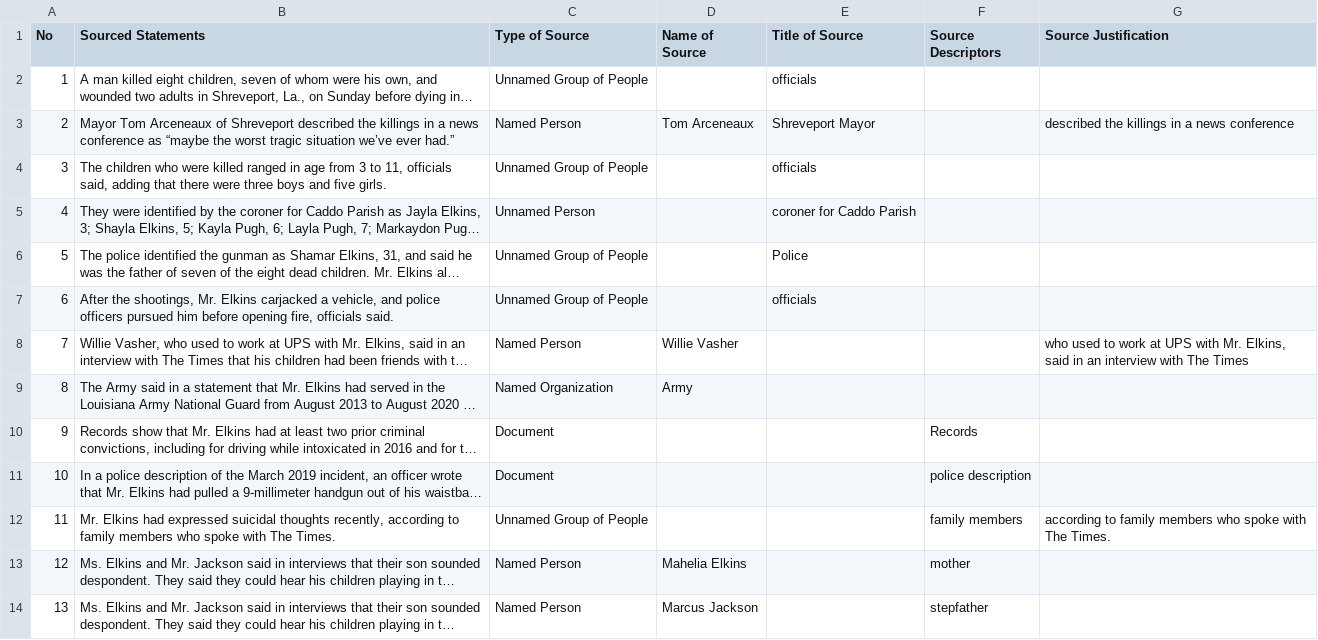
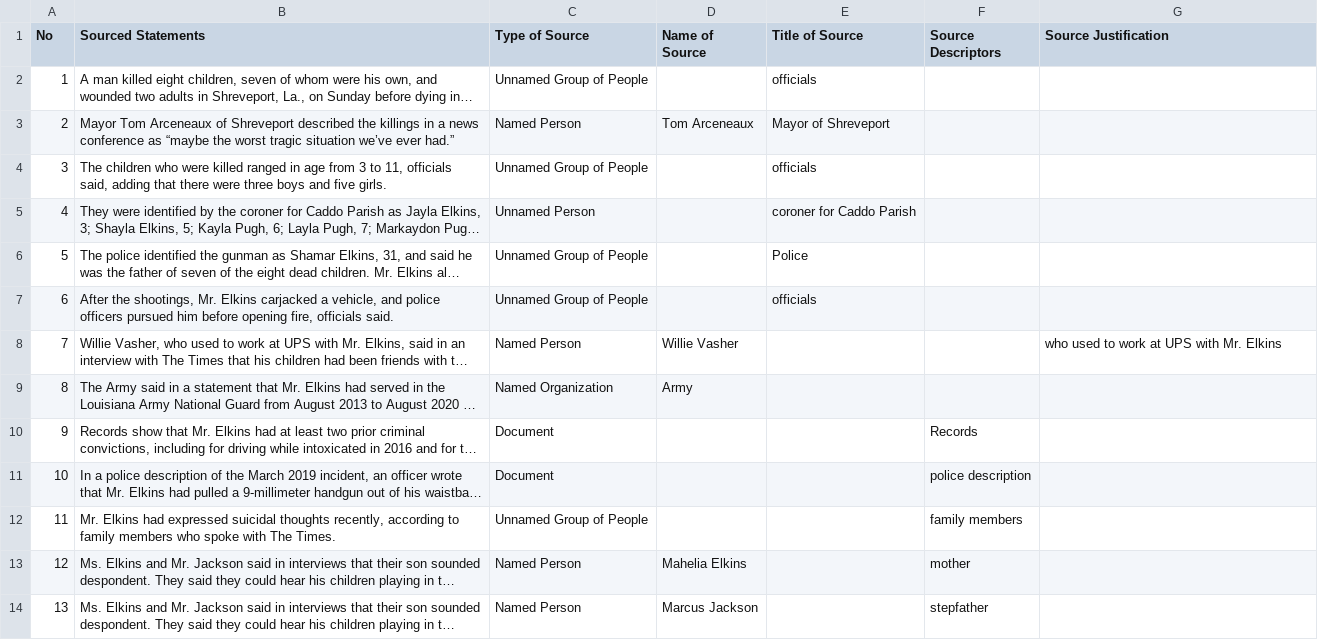
Before and after one commit to MarkkulaCenterJMEthics/llms-journ-sourcing, a CSV file: benchmarking/GT data/GT-II/58-Louisiana_Shooting.csv, drawn as a sheet; only a part is shown; long unchanged cells end in …; the diff names each change by its address in the sheet, - before the commit and + after, or states it on an @@ line.

```diff
--- a/benchmarking/GT data/GT-II/58-Louisiana_Shooting.csv
+++ b/benchmarking/GT data/GT-II/58-Louisiana_Shooting.csv
-E3 (Title of Source): Shreveport Mayor
+E3 (Title of Source): Mayor of Shreveport
-G3 (Source Justification): described the killings in a news conference
+G3 (Source Justification): (empty)
-G8 (Source Justification): …with Mr. Elkins, said in an interview with The Times
+G8 (Source Justification): …with Mr. Elkins
-G12 (Source Justification): according to family members who spoke with The Times.
+G12 (Source Justification): (empty)
```
Also changed, not shown: benchmarking/GT data/GT-II/212-Trump_Rejects_Peace_Iran.csv, benchmarking/GT data/GT-II/57-Trump_Jesus_Memes.csv, 3 other files.
